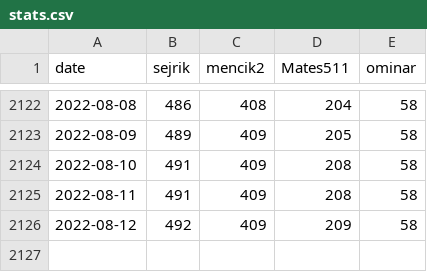
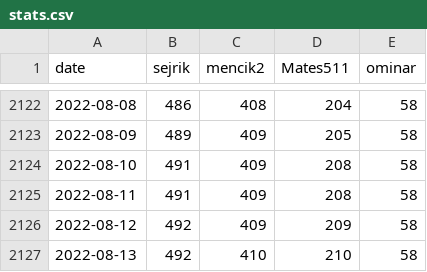
Before and after one commit to jsyrovy/untappd, a CSV file: pivni_valka/stats.csv, drawn as a sheet; only a part is shown, gaps mark what is left out.

```diff
--- a/pivni_valka/stats.csv
+++ b/pivni_valka/stats.csv
@@ -2126 +2126,2 @@ date,sejrik,mencik2,Mates511,ominar
 2022-08-12,492,409,209,58
+2022-08-13,492,410,210,58
```
Also changed, not shown: 4 other files.
